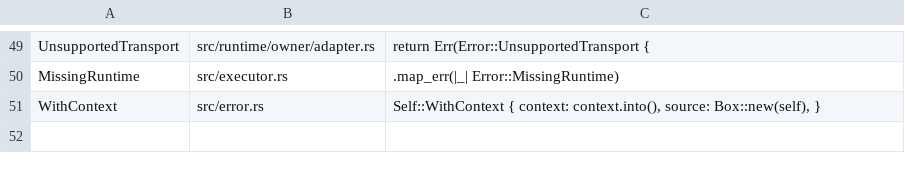
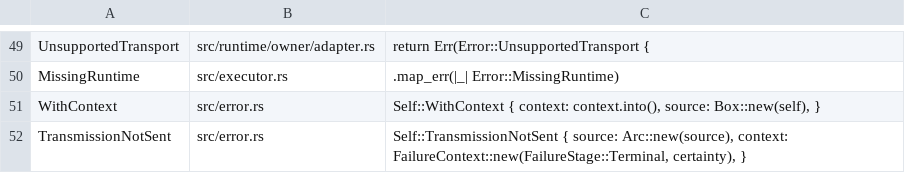
Before and after one commit to GrantSparks/grafton-visca, a TSV file: .github/scripts/error-variant-constructors.tsv, drawn as a sheet; only a part is shown, gaps mark what is left out.

Commit message:
feat: derive one typed recovery verdict for every error (#868)
Replace retry predicates with an exhaustive Recovery verdict and source-checked documentation tables. Preserve live cancellation attempts and uncertain command effects, classify caller deadlines exactly, and abandon deliberately superseded observations without inventing uncertainty. Record D28's supersession of D20 item 5 and migrate all current recipes to the typed decision. Add a virtual-time raw-stream heartbeat regression and the TransmissionNotSent error/fact surface for the owner's zero-byte attempt proof; the engine adds its private constructor together with its first production consumer.

```diff
--- a/.github/scripts/error-variant-constructors.tsv
+++ b/.github/scripts/error-variant-constructors.tsv
@@ -51 +51,2 @@ MissingRuntime	src/executor.rs	.map_err(|_| Error::MissingRuntime)
 WithContext	src/error.rs	Self::WithContext { context: context.into(), source: Box::new(self), }
+TransmissionNotSent	src/error.rs	Self::TransmissionNotSent { source: Arc::new(source), context: FailureContext::new(FailureStage::Terminal, certainty), }
```
Also changed, not shown: 22 other files.
